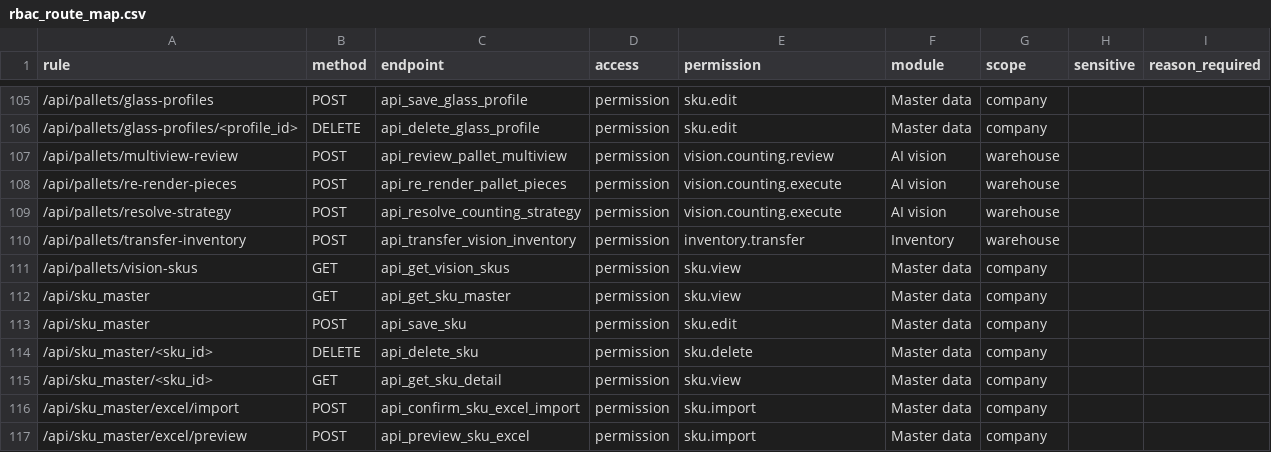
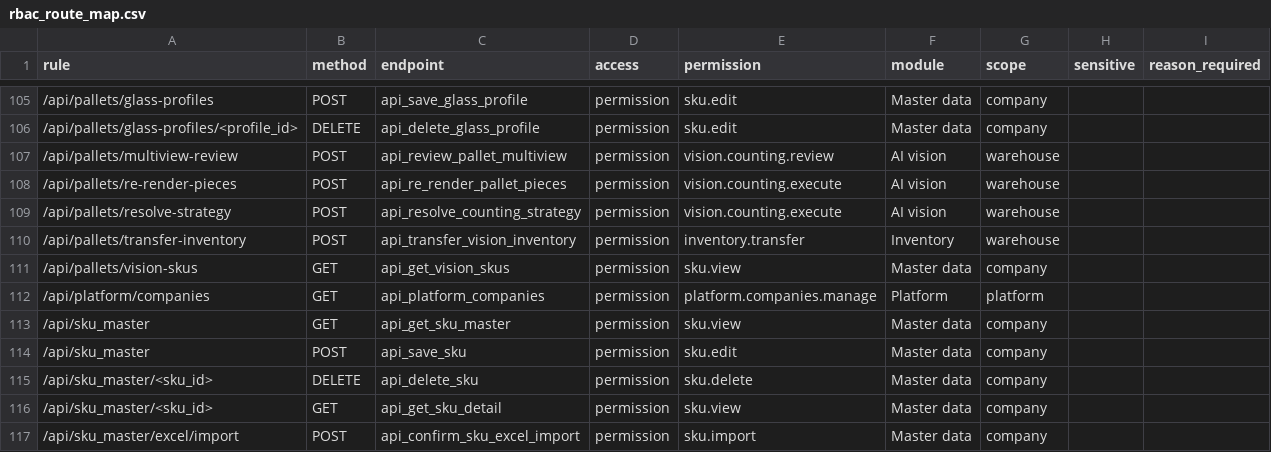
Before and after one commit to hxydxn1611/skantha-wms, a CSV file: docs/rbac_route_map.csv, drawn as a sheet; only a part is shown, gaps mark what is left out; the shorter side is filled out with more unchanged rows; the diff names each change by its address in the sheet, - before the commit and + after, or states it on an @@ line.

```diff
--- a/docs/rbac_route_map.csv
+++ b/docs/rbac_route_map.csv
+row 112: /api/platform/companies | GET | api_platform_companies | permission | platform.companies.manage | Platform | platform
```
Also changed, not shown: 20 other files.
